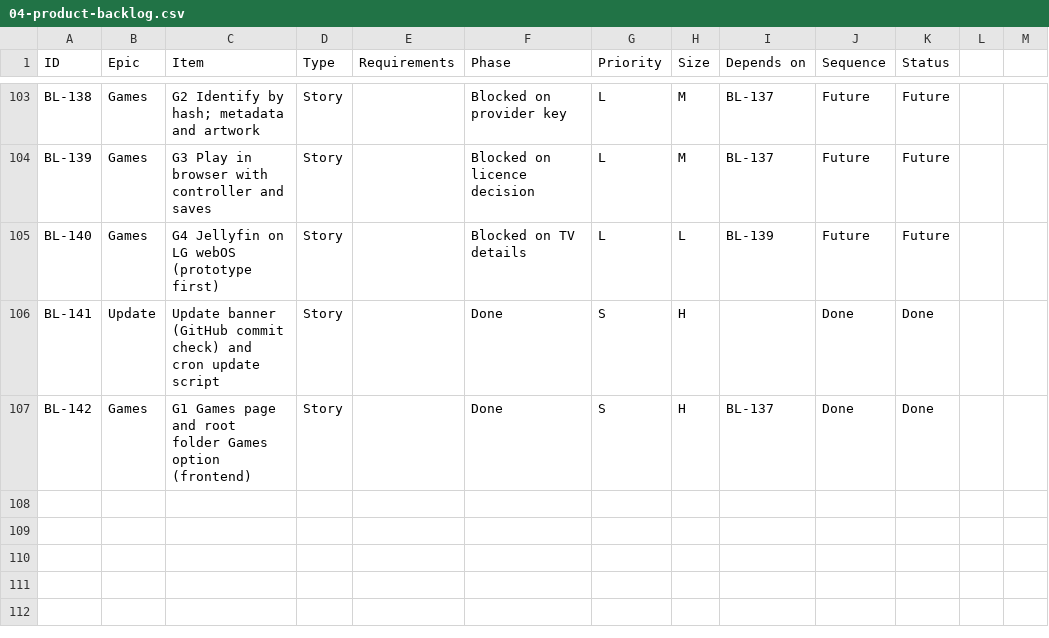
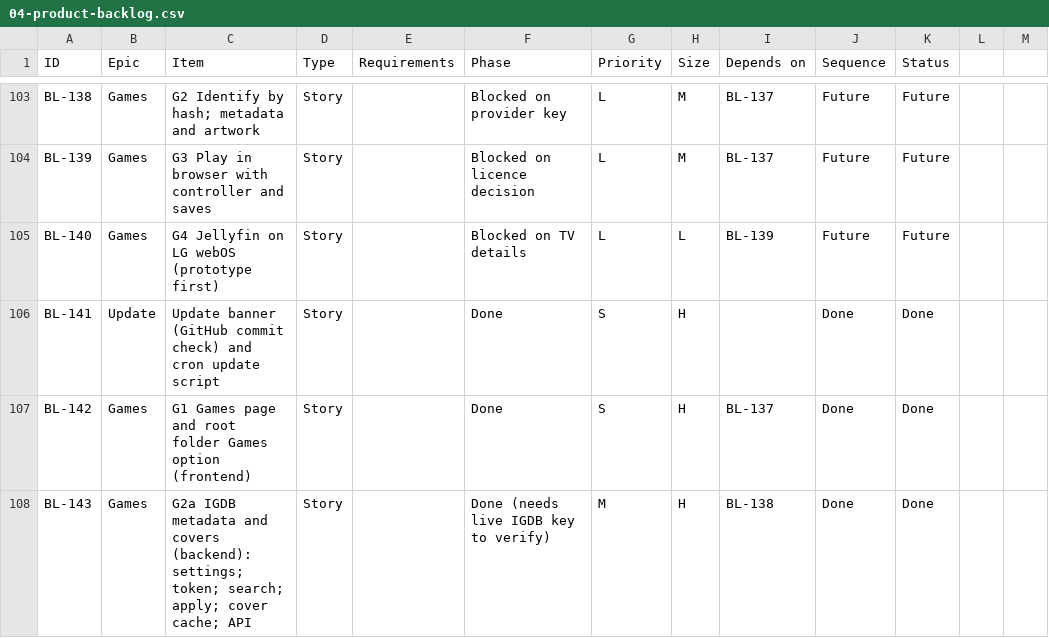
Before and after one commit to flintstrike-nz/Cinnabarr, a CSV file: docs/product/04-product-backlog.csv, drawn as a sheet; only a part is shown, gaps mark what is left out.

```diff
--- a/docs/product/04-product-backlog.csv
+++ b/docs/product/04-product-backlog.csv
@@ -107 +107,2 @@ BL-141,Update,Update banner (GitHub commit check) and cron update script,Story,,
 BL-142,Games,G1 Games page and root folder Games option (frontend),Story,,Done,S,H,BL-137,Done,Done
+BL-143,Games,G2a IGDB metadata and covers (backend): settings; token; search; apply; cover cache; API,Story,,Done (needs live IGDB key to verify),M,H,BL-138,Done,Done
```
Also changed, not shown: 12 other files.
